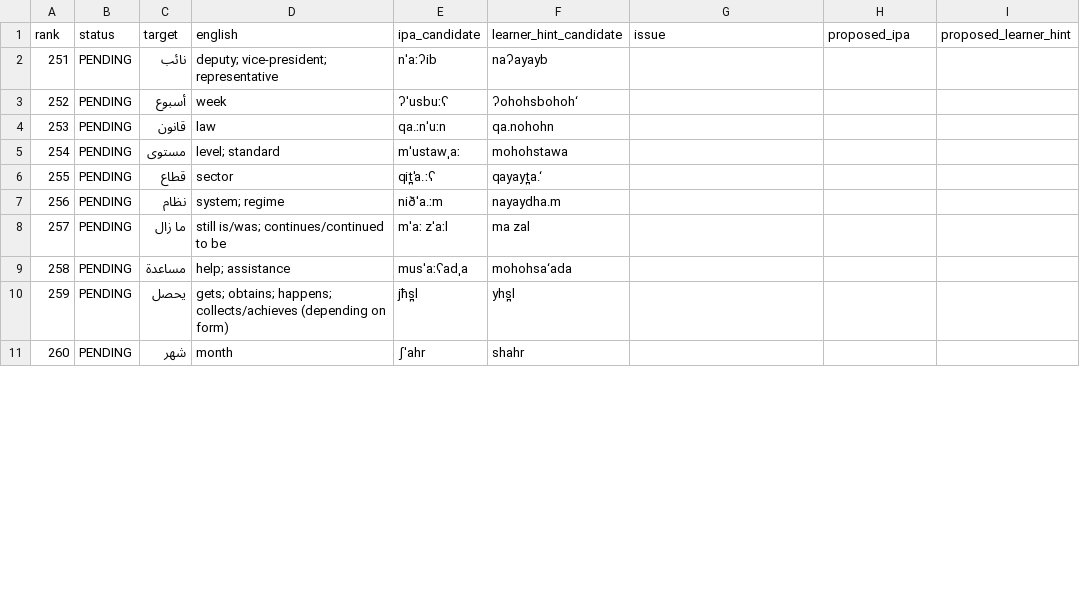
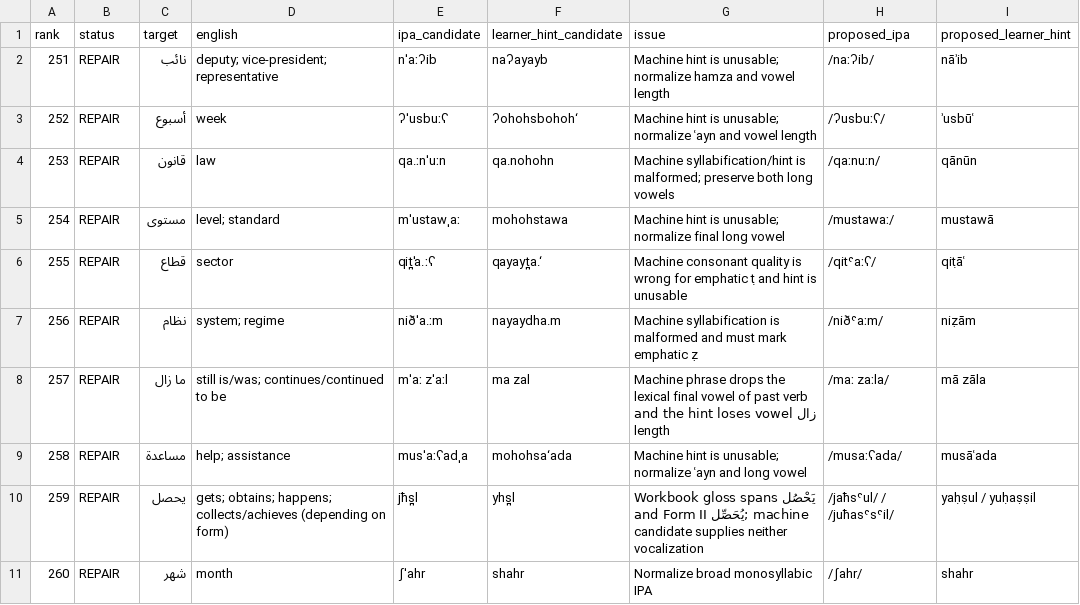
Before and after one commit to ualispublishing/learning, a CSV file: audit/language-workbooks/v1.1-pronunciation/row_by_row/arabic_vocab_0251_0300.csv, drawn as a sheet; only a part is shown; the diff covers the shown part only.

Commit message:
Audit Arabic vocabulary pronunciation rows 251-300

```diff
--- a/audit/language-workbooks/v1.1-pronunciation/row_by_row/arabic_vocab_0251_0300.csv
+++ b/audit/language-workbooks/v1.1-pronunciation/row_by_row/arabic_vocab_0251_0300.csv
@@ -1,11 +1,11 @@
 rank,status,target,english,ipa_candidate,learner_hint_candidate,issue,proposed_ipa,proposed_learner_hint
-251,PENDING,نائب,deputy; vice-president; representative,nˈaːʔib,naʔayayb,,,
-252,PENDING,أسبوع,week,ʔˈusbuːʕ,ʔohohsbohoh‘,,,
-253,PENDING,قانون,law,qa.ːnˈuːn,qa.nohohn,,,
-254,PENDING,مستوى,level; standard,mˈustawˌaː,mohohstawa,,,
-255,PENDING,قطاع,sector,qit̪ˈa.ːʕ,qayayt̪a.‘,,,
-256,PENDING,نظام,system; regime,niðˈa.ːm,nayaydha.m,,,
-257,PENDING,ما زال,still is/was; continues/continued to be,mˈaː zˈaːl,ma zal,,,
-258,PENDING,مساعدة,help; assistance,musˈaːʕadˌa,mohohsa‘ada,,,
-259,PENDING,يحصل,gets; obtains; happens; collects/achieves (depending on form),jħs̪l,yhs̪l,,,
-260,PENDING,شهر,month,ʃˈahr,shahr,,,
+251,REPAIR,نائب,deputy; vice-president; representative,nˈaːʔib,naʔayayb,Machine hint is unusable; normalize hamza and vowel length,/naːʔib/,nāʾib
+252,REPAIR,أسبوع,week,ʔˈusbuːʕ,ʔohohsbohoh‘,Machine hint is unusable; normalize ʿayn and vowel length,/ʔusbuːʕ/,ʾusbūʿ
+253,REPAIR,قانون,law,qa.ːnˈuːn,qa.nohohn,Machine syllabification/hint is malformed; preserve both long vowels,/qaːnuːn/,qānūn
+254,REPAIR,مستوى,level; standard,mˈustawˌaː,mohohstawa,Machine hint is unusable; normalize final long vowel,/mustawaː/,mustawā
+255,REPAIR,قطاع,sector,qit̪ˈa.ːʕ,qayayt̪a.‘,Machine consonant quality is wrong for emphatic ṭ and hint is unusable,/qitˤaːʕ/,qiṭāʿ
+256,REPAIR,نظام,system; regime,niðˈa.ːm,nayaydha.m,Machine syllabification is malformed and must mark emphatic ẓ,/niðˤaːm/,niẓām
+257,REPAIR,ما زال,still is/was; continues/continued to be,mˈaː zˈaːl,ma zal,Machine phrase drops the lexical final vowel of past verb زال and the hint loses vowel length,/maː zaːla/,mā zāla
+258,REPAIR,مساعدة,help; assistance,musˈaːʕadˌa,mohohsa‘ada,Machine hint is unusable; normalize ʿayn and long vowel,/musaːʕada/,musāʿada
+259,REPAIR,يحصل,gets; obtains; happens; collects/achieves (depending on form),jħs̪l,yhs̪l,Workbook gloss spans يَحْصُل and Form II يُحَصِّل; machine candidate supplies neither vocalization,/jaħsˤul/ / /juħasˤsˤil/,yaḥṣul / yuḥaṣṣil
+260,REPAIR,شهر,month,ʃˈahr,shahr,Normalize broad monosyllabic IPA,/ʃahr/,shahr
```
Also changed, not shown: 160 edited cells elsewhere in this file.
